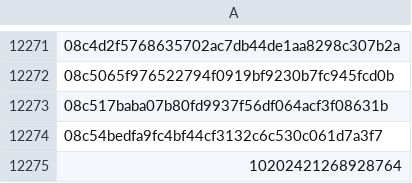
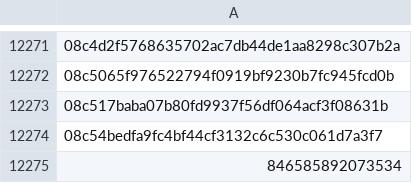
Before and after one commit to arrudamichel/recMusic, a CSV file: dataset/u.csv, drawn as a sheet; only a part is shown, gaps mark what is left out.

```diff
--- a/dataset/u.csv
+++ b/dataset/u.csv
@@ -12274,2 +12274,2 @@
 08c54bedfa9fc4bf44cf3132c6c530c061d7a3f7
-10202421268928764
+846585892073534
```
Also changed, not shown: 3 other files.
